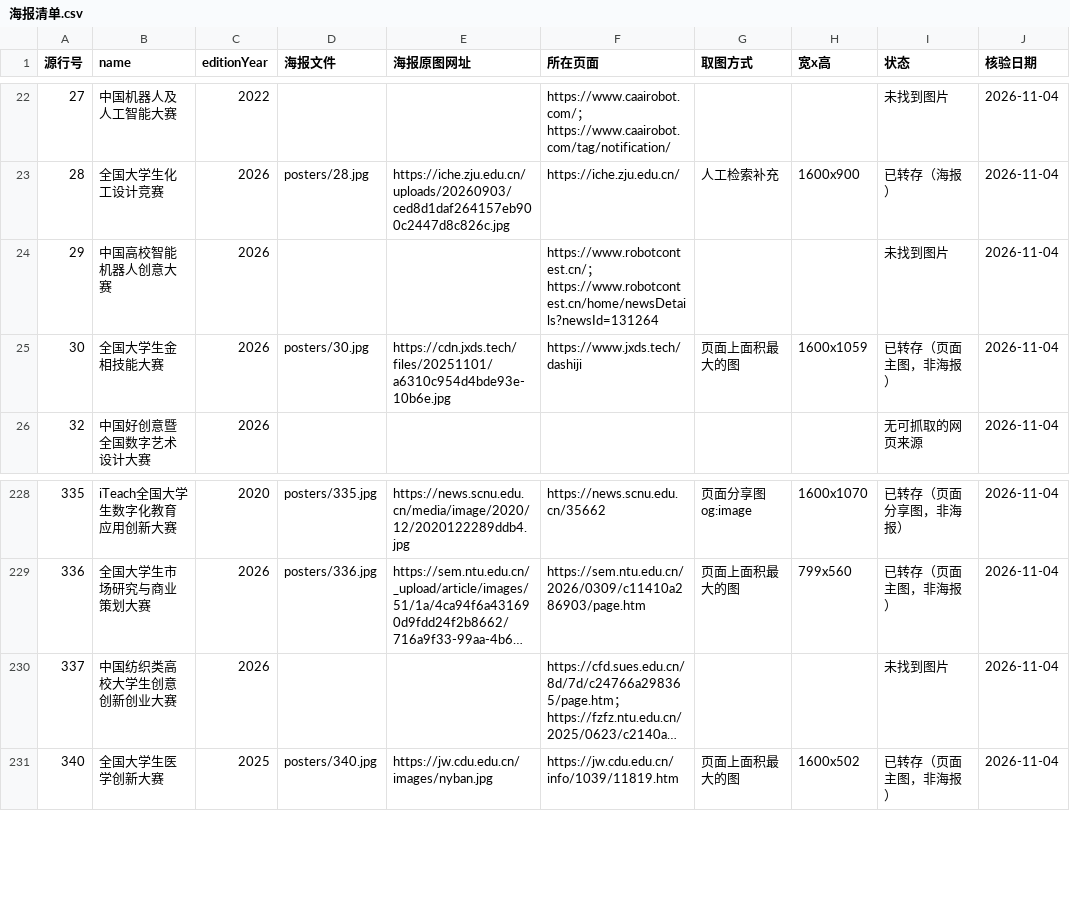
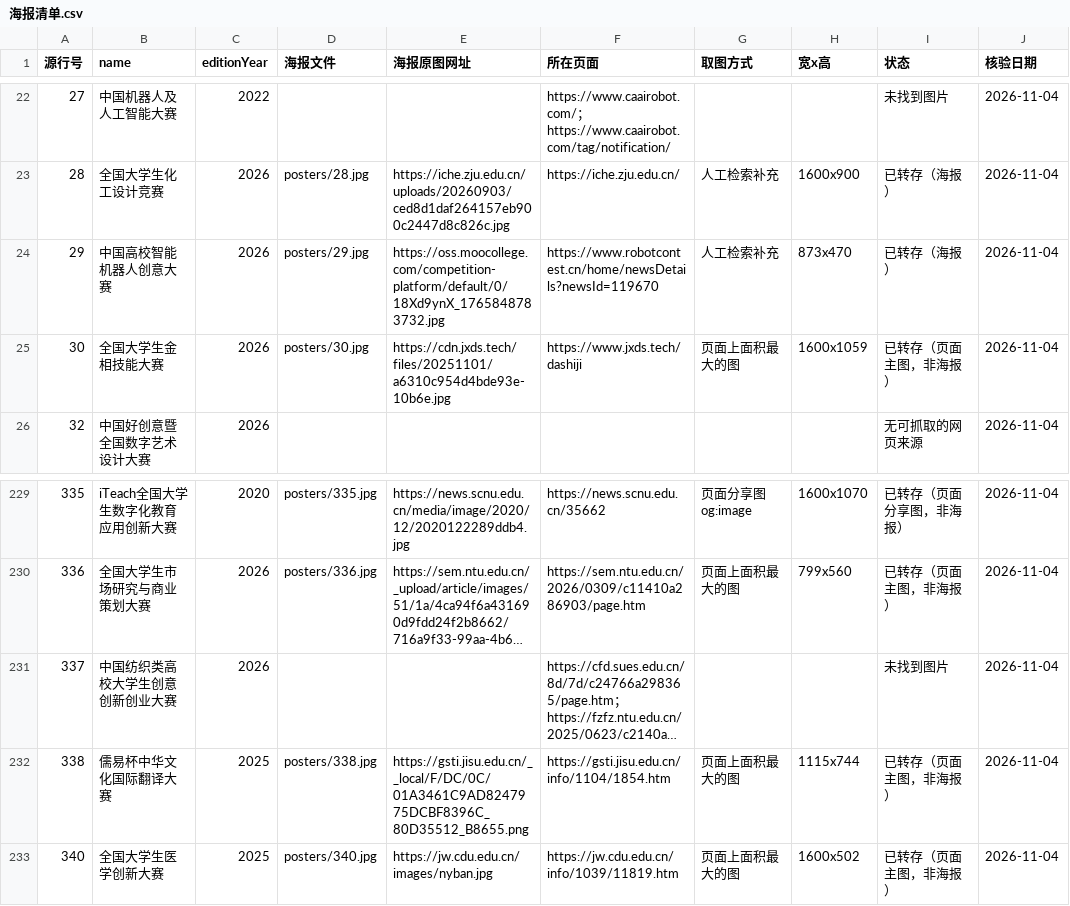
Before and after one commit to HarperCA/college-competition-database, a CSV file: data/学生比赛名录/海报/海报清单.csv, drawn as a sheet; only a part is shown, gaps mark what is left out; long unchanged cells end in …; the diff covers the shown part only; the diff names each change by its address in the sheet, - before the commit and + after, or states it on an @@ line.

```diff
--- a/data/学生比赛名录/海报/海报清单.csv
+++ b/data/学生比赛名录/海报/海报清单.csv
-D24 (海报文件): (empty)
+D24 (海报文件): posters/29.jpg
-E24 (海报原图网址): (empty)
+E24 (海报原图网址): https://oss.moocollege.com/competition-platform/default/0/18Xd9ynX_1765848783732.jpg
-F24 (所在页面): https://www.robotcontest.cn/；https://www.robotcontest.cn/home/newsDetails?newsId=131264
+F24 (所在页面): https://www.robotcontest.cn/home/newsDetails?newsId=119670
-G24 (取图方式): (empty)
+G24 (取图方式): 人工检索补充
-H24 (宽x高): (empty)
+H24 (宽x高): 873x470
-I24 (状态): 未找到图片
+I24 (状态): 已转存（海报）
+row 232: 338 | 儒易杯中华文化国际翻译大赛 | 2025 | posters/338.jpg | https://gsti.jisu.edu.cn/__local/F/DC/0C/01A3461C9AD8247975DCBF8396C_80D35512_B8655.png | https://gsti.jisu.edu.cn/info/1104/1854.htm | 页面上面积最大的图 | 1115x744 | 已转存（页面主图，非海报） | 2026-11-04
```
Also changed, not shown: 19 added rows elsewhere in this file, 10 other files.
